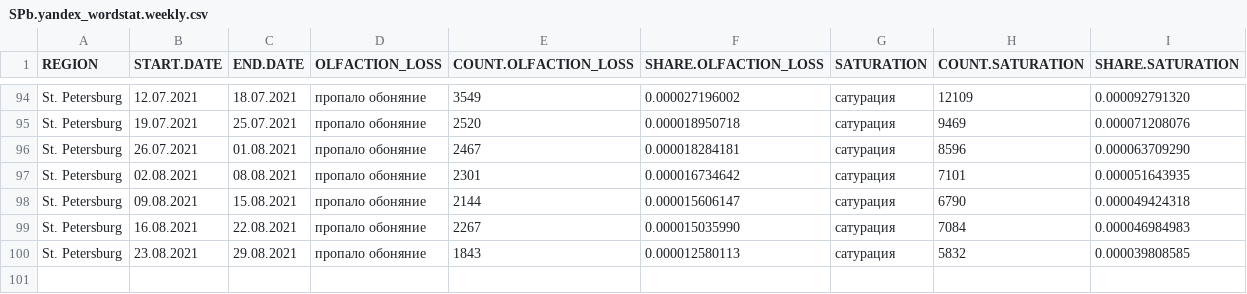
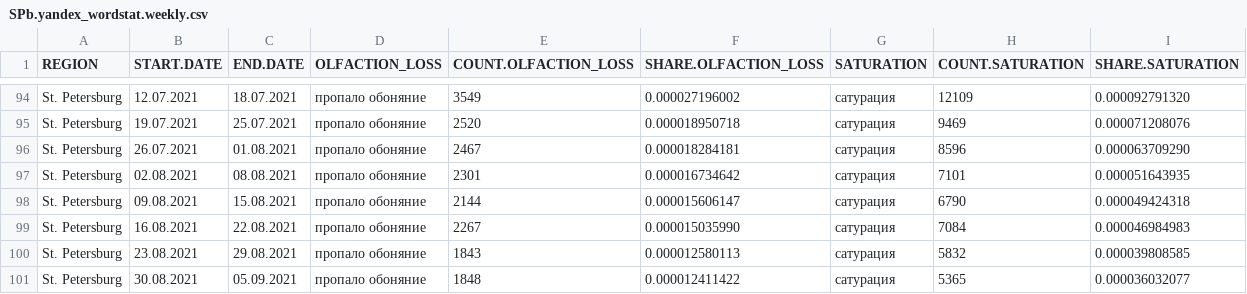
Before and after one commit to alexei-kouprianov/COVID-19.SPb.monitoring, a CSV file: data/SPb.yandex_wordstat.weekly.csv, drawn as a sheet; only a part is shown, gaps mark what is left out; the diff names each change by its address in the sheet, - before the commit and + after, or states it on an @@ line.

Commit message:
Yandex wordstat updated to 2021-09-08;

```diff
--- a/data/SPb.yandex_wordstat.weekly.csv
+++ b/data/SPb.yandex_wordstat.weekly.csv
+row 101: St. Petersburg | 30.08.2021 | 05.09.2021 | пропало обоняние | 1848 | 0.000012411422 | сатурация | 5365 | 0.000036032077
```
Also changed, not shown: 7 other files.
